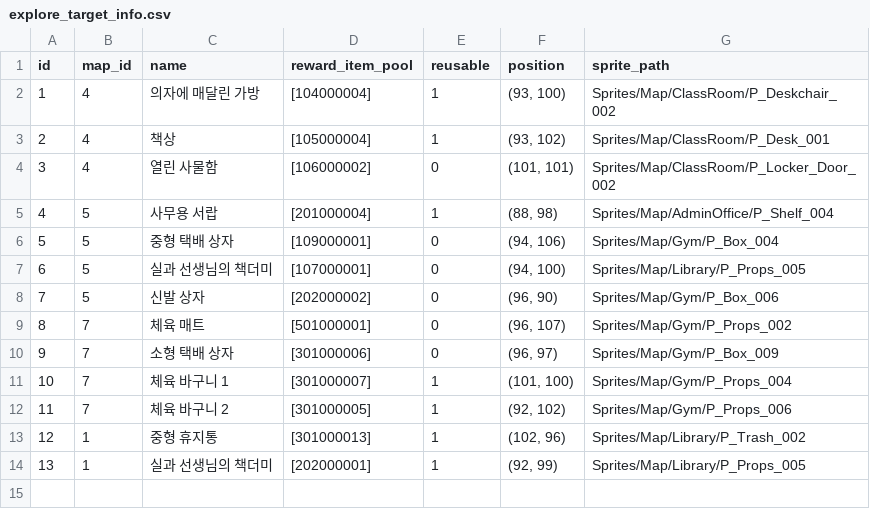
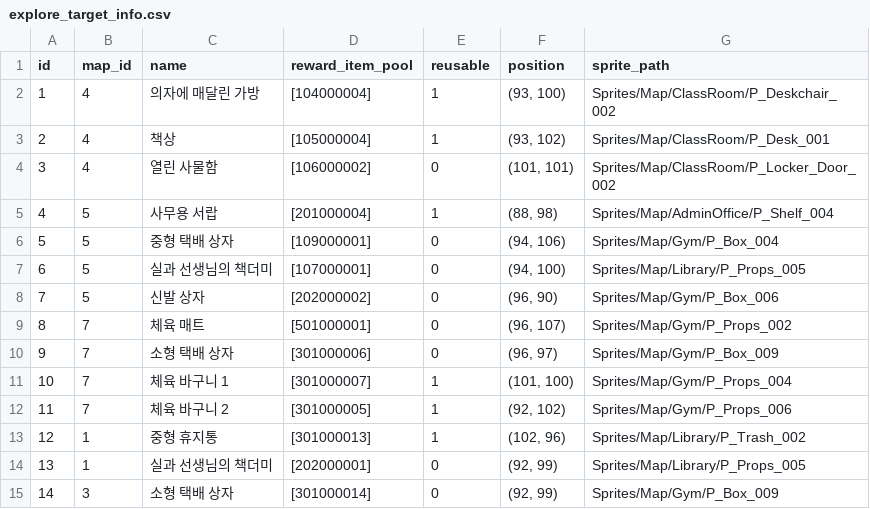
Before and after one commit to yjhan211/orbtail-server, a CSV file: network/Common/csv/explore_target_info.csv, drawn as a sheet.

```diff
--- a/network/Common/csv/explore_target_info.csv
+++ b/network/Common/csv/explore_target_info.csv
@@ -13,2 +13,3 @@ id,map_id,name,reward_item_pool,reusable,position,sprite_path
 12,1,중형 휴지통,[301000013],1,"(102, 96)",Sprites/Map/Library/P_Trash_002
-13,1,실과 선생님의 책더미,[202000001],1,"(92, 99)",Sprites/Map/Library/P_Props_005
+13,1,실과 선생님의 책더미,[202000001],0,"(92, 99)",Sprites/Map/Library/P_Props_005
+14,3,소형 택배 상자,[301000014],0,"(92, 99)",Sprites/Map/Gym/P_Box_009
```
Also changed, not shown: network/Common/csv/quest_info.csv, 3 other files.
